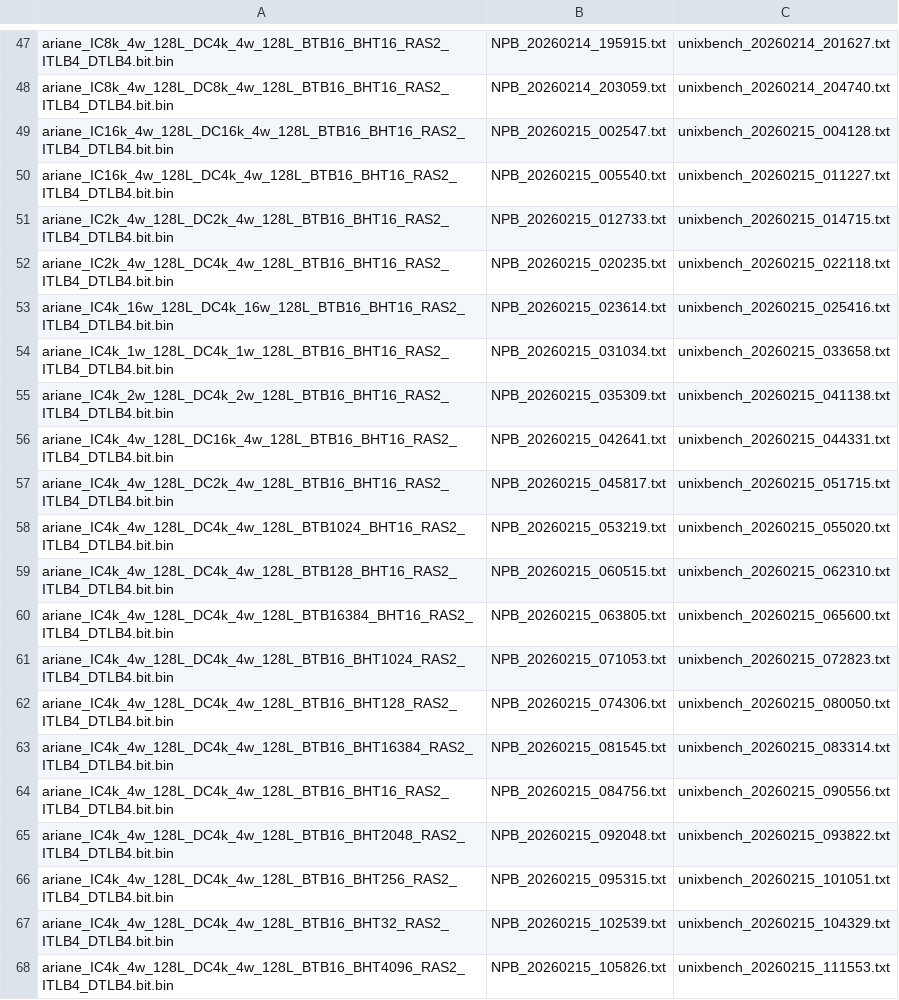
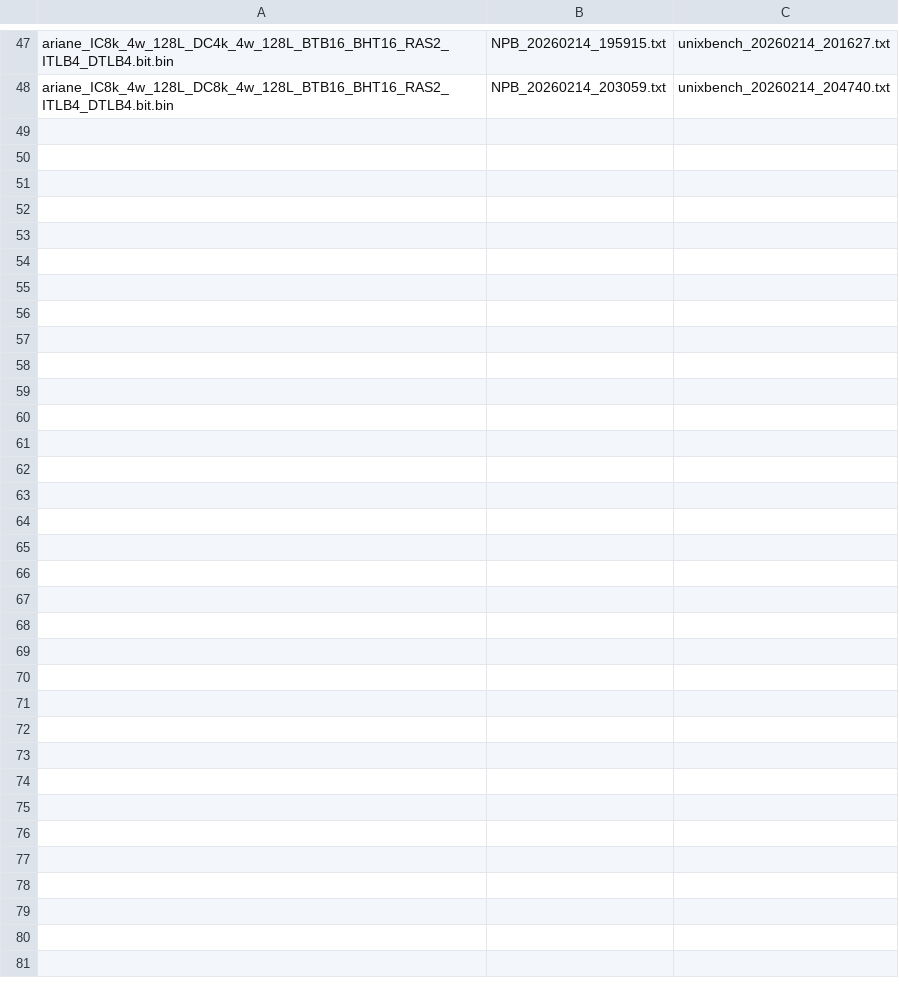
Before and after one commit to hvzzzz/cva6_experiments, a CSV file: results/sweep_results_final.csv, drawn as a sheet; only a part is shown, gaps mark what is left out; the diff covers the shown part only.

Commit message:
corrected duplicated metadata

```diff
--- a/results/sweep_results_final.csv
+++ b/results/sweep_results_final.csv
@@ -48,21 +48 @@ ariane_IC8k_4w_128L_DC4k_4w_128L_BTB16_BHT16_RAS2_ITLB4_DTLB4.bit.bin,NPB_202602
 ariane_IC8k_4w_128L_DC8k_4w_128L_BTB16_BHT16_RAS2_ITLB4_DTLB4.bit.bin,NPB_20260214_203059.txt,unixbench_20260214_204740.txt
-ariane_IC16k_4w_128L_DC16k_4w_128L_BTB16_BHT16_RAS2_ITLB4_DTLB4.bit.bin,NPB_20260215_002547.txt,unixbench_20260215_004128.txt
-ariane_IC16k_4w_128L_DC4k_4w_128L_BTB16_BHT16_RAS2_ITLB4_DTLB4.bit.bin,NPB_20260215_005540.txt,unixbench_20260215_011227.txt
-ariane_IC2k_4w_128L_DC2k_4w_128L_BTB16_BHT16_RAS2_ITLB4_DTLB4.bit.bin,NPB_20260215_012733.txt,unixbench_20260215_014715.txt
-ariane_IC2k_4w_128L_DC4k_4w_128L_BTB16_BHT16_RAS2_ITLB4_DTLB4.bit.bin,NPB_20260215_020235.txt,unixbench_20260215_022118.txt
-ariane_IC4k_16w_128L_DC4k_16w_128L_BTB16_BHT16_RAS2_ITLB4_DTLB4.bit.bin,NPB_20260215_023614.txt,unixbench_20260215_025416.txt
-ariane_IC4k_1w_128L_DC4k_1w_128L_BTB16_BHT16_RAS2_ITLB4_DTLB4.bit.bin,NPB_20260215_031034.txt,unixbench_20260215_033658.txt
-ariane_IC4k_2w_128L_DC4k_2w_128L_BTB16_BHT16_RAS2_ITLB4_DTLB4.bit.bin,NPB_20260215_035309.txt,unixbench_20260215_041138.txt
-ariane_IC4k_4w_128L_DC16k_4w_128L_BTB16_BHT16_RAS2_ITLB4_DTLB4.bit.bin,NPB_20260215_042641.txt,unixbench_20260215_044331.txt
-ariane_IC4k_4w_128L_DC2k_4w_128L_BTB16_BHT16_RAS2_ITLB4_DTLB4.bit.bin,NPB_20260215_045817.txt,unixbench_20260215_051715.txt
-ariane_IC4k_4w_128L_DC4k_4w_128L_BTB1024_BHT16_RAS2_ITLB4_DTLB4.bit.bin,NPB_20260215_053219.txt,unixbench_20260215_055020.txt
-ariane_IC4k_4w_128L_DC4k_4w_128L_BTB128_BHT16_RAS2_ITLB4_DTLB4.bit.bin,NPB_20260215_060515.txt,unixbench_20260215_062310.txt
-ariane_IC4k_4w_128L_DC4k_4w_128L_BTB16384_BHT16_RAS2_ITLB4_DTLB4.bit.bin,NPB_20260215_063805.txt,unixbench_20260215_065600.txt
-ariane_IC4k_4w_128L_DC4k_4w_128L_BTB16_BHT1024_RAS2_ITLB4_DTLB4.bit.bin,NPB_20260215_071053.txt,unixbench_20260215_072823.txt
-ariane_IC4k_4w_128L_DC4k_4w_128L_BTB16_BHT128_RAS2_ITLB4_DTLB4.bit.bin,NPB_20260215_074306.txt,unixbench_20260215_080050.txt
-ariane_IC4k_4w_128L_DC4k_4w_128L_BTB16_BHT16384_RAS2_ITLB4_DTLB4.bit.bin,NPB_20260215_081545.txt,unixbench_20260215_083314.txt
-ariane_IC4k_4w_128L_DC4k_4w_128L_BTB16_BHT16_RAS2_ITLB4_DTLB4.bit.bin,NPB_20260215_084756.txt,unixbench_20260215_090556.txt
-ariane_IC4k_4w_128L_DC4k_4w_128L_BTB16_BHT2048_RAS2_ITLB4_DTLB4.bit.bin,NPB_20260215_092048.txt,unixbench_20260215_093822.txt
-ariane_IC4k_4w_128L_DC4k_4w_128L_BTB16_BHT256_RAS2_ITLB4_DTLB4.bit.bin,NPB_20260215_095315.txt,unixbench_20260215_101051.txt
-ariane_IC4k_4w_128L_DC4k_4w_128L_BTB16_BHT32_RAS2_ITLB4_DTLB4.bit.bin,NPB_20260215_102539.txt,unixbench_20260215_104329.txt
-ariane_IC4k_4w_128L_DC4k_4w_128L_BTB16_BHT4096_RAS2_ITLB4_DTLB4.bit.bin,NPB_20260215_105826.txt,unixbench_20260215_111553.txt
```
Also changed, not shown: 16 removed rows elsewhere in this file.
